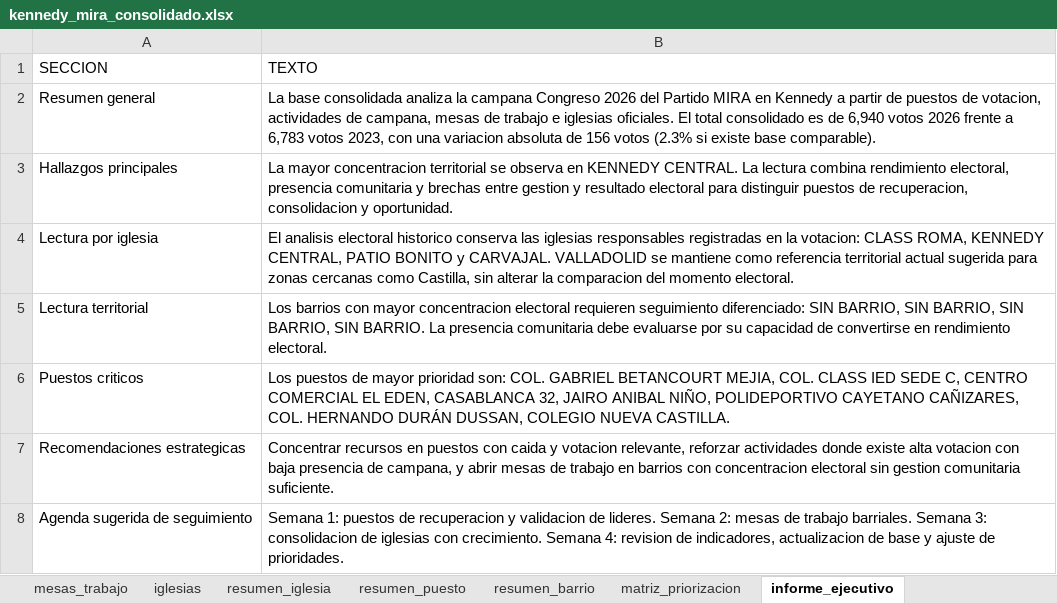
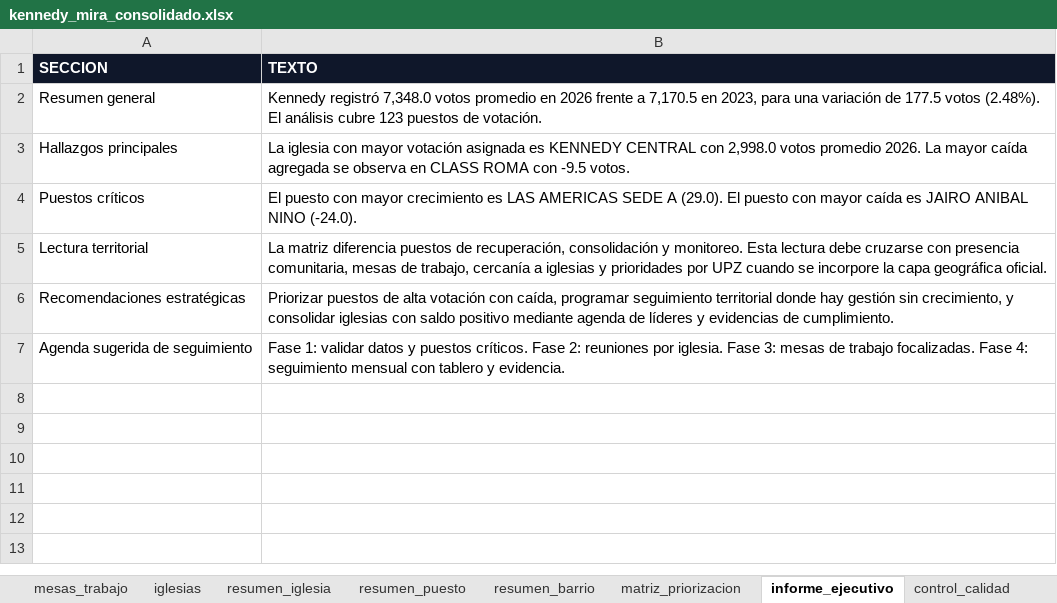
Before and after one commit to fernandozamora23/kennedy_mira_analysis_v1, an Excel workbook: data/kennedy_mira_consolidado.xlsx, sheet informe_ejecutivo, drawn as a sheet; values as stored, in another font and other column widths than the file's, no borders; removed rows and columns are numbered as before the commit, all else as after; the diff names each change by its address in the sheet, - before the commit and + after, or states it on an @@ line.

Commit message:
Consolida base maestra y redisenia dashboard territorial electoral

```diff
--- a/data/kennedy_mira_consolidado.xlsx (sheet informe_ejecutivo)
+++ b/data/kennedy_mira_consolidado.xlsx (sheet informe_ejecutivo)
+sheet tab: control_calidad
@@ A1:B1 fill: none → #0F172A, bold: off → on, text colour: black → #FFFFFF @@
-B2 (TEXTO): La base consolidada analiza la campana Congreso 2026 del Partido MIRA en Kennedy a partir de puestos de votacion, actividades de campana, mesas de trabajo e iglesias oficiales. El total consolidado es de 6,940 votos 2026 frente a 6,783 votos 2023, con una variacion absoluta de 156 votos (2.3% si existe base comparable).
+B2 (TEXTO): Kennedy registró 7,348.0 votos promedio en 2026 frente a 7,170.5 en 2023, para una variación de 177.5 votos (2.48%). El análisis cubre 123 puestos de votación.
-B3 (TEXTO): La mayor concentracion territorial se observa en KENNEDY CENTRAL. La lectura combina rendimiento electoral, presencia comunitaria y brechas entre gestion y resultado electoral para distinguir puestos de recuperacion, consolidacion y oportunidad.
+B3 (TEXTO): La iglesia con mayor votación asignada es KENNEDY CENTRAL con 2,998.0 votos promedio 2026. La mayor caída agregada se observa en CLASS ROMA con -9.5 votos.
-row 4: Lectura por iglesia | El analisis electoral historico conserva las iglesias responsables registradas en la votacion: CLASS ROMA, KENNEDY CENTRAL, PATIO BONITO y CARVAJAL. VALLADOLID se mantiene como referencia territorial actual sugerida para zonas cercanas como Castilla, sin alterar la comparacion del momento electoral.
+row 4: Puestos críticos | El puesto con mayor crecimiento es LAS AMERICAS SEDE A (29.0). El puesto con mayor caída es JAIRO ANIBAL NINO (-24.0).
-B5 (TEXTO): Los barrios con mayor concentracion electoral requieren seguimiento diferenciado: SIN BARRIO, SIN BARRIO, SIN BARRIO, SIN BARRIO. La presencia comunitaria debe evaluarse por su capacidad de convertirse en rendimiento electoral.
+B5 (TEXTO): La matriz diferencia puestos de recuperación, consolidación y monitoreo. Esta lectura debe cruzarse con presencia comunitaria, mesas de trabajo, cercanía a iglesias y prioridades por UPZ cuando se incorpore la capa geográfica oficial.
-row 6: Puestos criticos | Los puestos de mayor prioridad son: COL. GABRIEL BETANCOURT MEJIA, COL. CLASS IED SEDE C, CENTRO COMERCIAL EL EDEN, CASABLANCA 32, JAIRO ANIBAL NIÑO, POLIDEPORTIVO CAYETANO CAÑIZARES, COL. HERNANDO DURÁN DUSSAN, COLEGIO NUEVA CASTILLA.
-A6 (SECCION): Recomendaciones estrategicas
+A6 (SECCION): Recomendaciones estratégicas
-B6 (TEXTO): Concentrar recursos en puestos con caida y votacion relevante, reforzar actividades donde existe alta votacion con baja presencia de campana, y abrir mesas de trabajo en barrios con concentracion electoral sin gestion comunitaria suficiente.
+B6 (TEXTO): Priorizar puestos de alta votación con caída, programar seguimiento territorial donde hay gestión sin crecimiento, y consolidar iglesias con saldo positivo mediante agenda de líderes y evidencias de cumplimiento.
-B7 (TEXTO): Semana 1: puestos de recuperacion y validacion de lideres. Semana 2: mesas de trabajo barriales. Semana 3: consolidacion de iglesias con crecimiento. Semana 4: revision de indicadores, actualizacion de base y ajuste de prioridades.
+B7 (TEXTO): Fase 1: validar datos y puestos críticos. Fase 2: reuniones por iglesia. Fase 3: mesas de trabajo focalizadas. Fase 4: seguimiento mensual con tablero y evidencia.
```
Also changed, not shown: sheet actividades_campana, sheet mesas_trabajo, sheet puestos_votacion, sheet matriz_priorizacion, sheet resumen_puesto, sheet resumen_iglesia, 2 more sheets, other sheet tabs, 5 other files.
